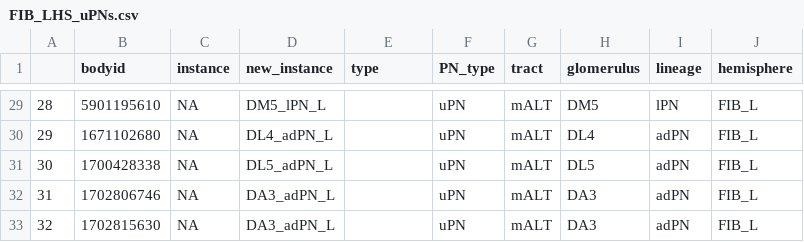
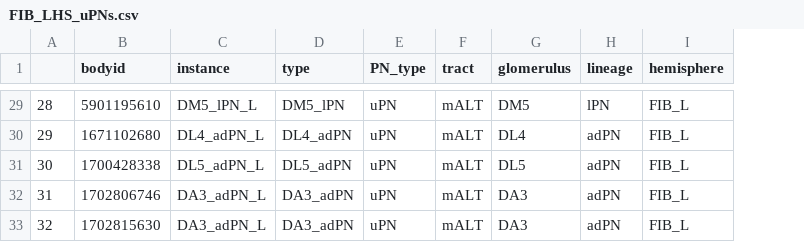
Before and after one commit to flyconnectome/hemibrain_olf_data, a CSV file: FIB_LHS_uPNs.csv, drawn as a sheet; only a part is shown, gaps mark what is left out; removed rows and columns are numbered as before the commit, all else as after; the diff covers the shown part only; the diff names each change by its address in the sheet, - before the commit and + after, or states it on an @@ line.

Commit message:
Removed old instance column

```diff
--- a/FIB_LHS_uPNs.csv
+++ b/FIB_LHS_uPNs.csv
-column C (instance), rows 29-33: all NA
-C1: new_instance
+C1: instance
-D29 (type): (empty)
+D29 (type): DM5_lPN
-D30 (type): (empty)
+D30 (type): DL4_adPN
-D31 (type): (empty)
+D31 (type): DL5_adPN
-D32:D33 (type): (empty)
+D32:D33 (type): DA3_adPN
```
Also changed, not shown: 27 edited cells elsewhere in this file.
